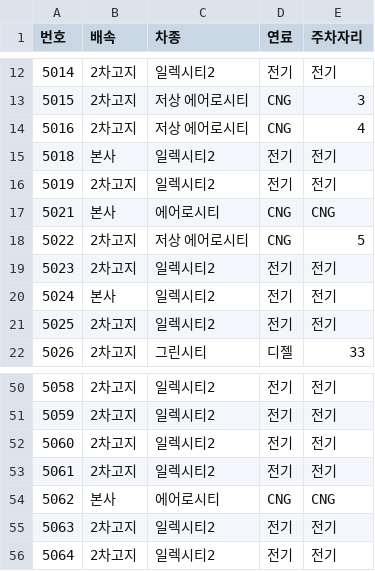
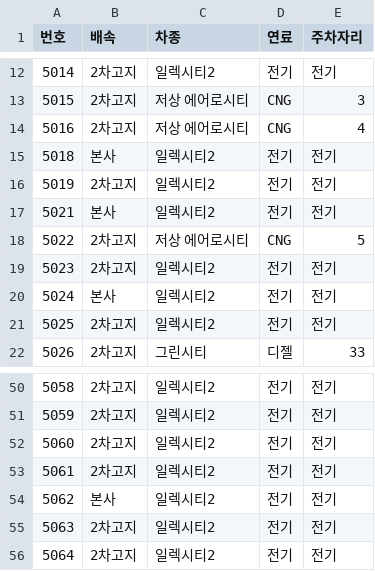
Before and after one commit to pckpa/wjbuses, a CSV file: list.csv, drawn as a sheet; only a part is shown, gaps mark what is left out.

```diff
--- a/list.csv
+++ b/list.csv
@@ -16,3 +16,3 @@
 5019,2차고지,일렉시티2,전기,전기
-5021,본사,에어로시티,CNG,CNG
+5021,본사,일렉시티2,전기,전기
 5022,2차고지,저상 에어로시티,CNG,5
@@ -53,3 +53,3 @@
 5061,2차고지,일렉시티2,전기,전기
-5062,본사,에어로시티,CNG,CNG
+5062,본사,일렉시티2,전기,전기
 5063,2차고지,일렉시티2,전기,전기
```
Also changed, not shown: 3 other files.
